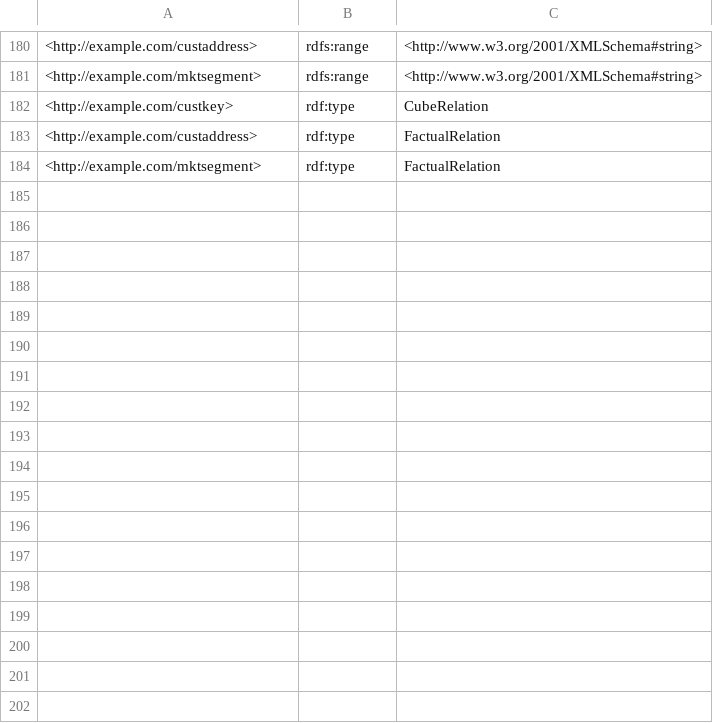
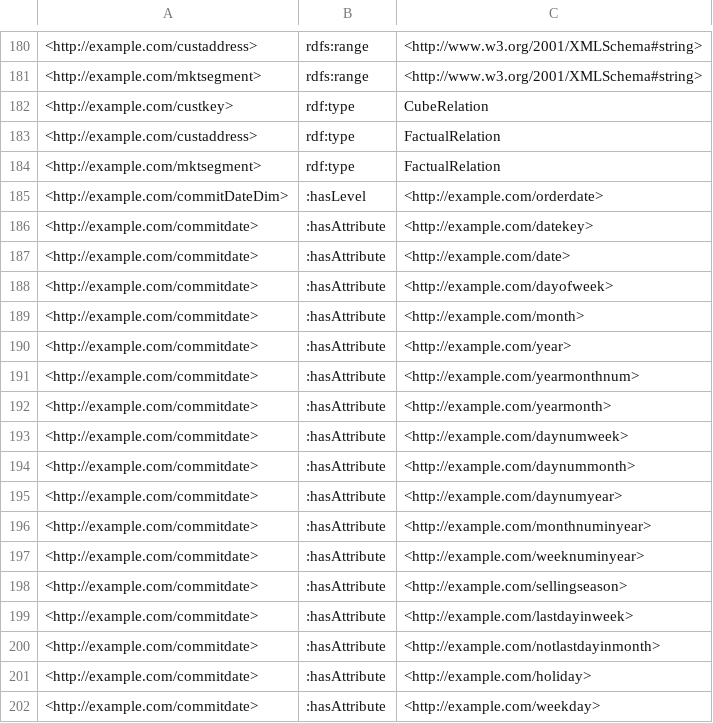
Before and after one commit to kimmathiassen/ProvenanceEnabledCubes, a TSV file: src/main/resources/ssb/Ontology/ssb.schema.tsv, drawn as a sheet; only a part is shown, gaps mark what is left out; the diff covers the shown part only.

Commit message:
add the commit date dimension

```diff
--- a/src/main/resources/ssb/Ontology/ssb.schema.tsv
+++ b/src/main/resources/ssb/Ontology/ssb.schema.tsv
@@ -184 +184,19 @@
 <http://example.com/mktsegment>	rdf:type	FactualRelation
+<http://example.com/commitDateDim>	:hasLevel	<http://example.com/orderdate>
+<http://example.com/commitdate>	:hasAttribute	<http://example.com/datekey>
+<http://example.com/commitdate>	:hasAttribute	<http://example.com/date>
+<http://example.com/commitdate>	:hasAttribute	<http://example.com/dayofweek>
+<http://example.com/commitdate>	:hasAttribute	<http://example.com/month>
+<http://example.com/commitdate>	:hasAttribute	<http://example.com/year>
+<http://example.com/commitdate>	:hasAttribute	<http://example.com/yearmonthnum>
+<http://example.com/commitdate>	:hasAttribute	<http://example.com/yearmonth>
+<http://example.com/commitdate>	:hasAttribute	<http://example.com/daynumweek>
+<http://example.com/commitdate>	:hasAttribute	<http://example.com/daynummonth>
+<http://example.com/commitdate>	:hasAttribute	<http://example.com/daynumyear>
+<http://example.com/commitdate>	:hasAttribute	<http://example.com/monthnuminyear>
+<http://example.com/commitdate>	:hasAttribute	<http://example.com/weeknuminyear>
+<http://example.com/commitdate>	:hasAttribute	<http://example.com/sellingseason>
+<http://example.com/commitdate>	:hasAttribute	<http://example.com/lastdayinweek>
+<http://example.com/commitdate>	:hasAttribute	<http://example.com/notlastdayinmonth>
+<http://example.com/commitdate>	:hasAttribute	<http://example.com/holiday>
+<http://example.com/commitdate>	:hasAttribute	<http://example.com/weekday>
```
Also changed, not shown: 19 edited cells elsewhere in this file.
